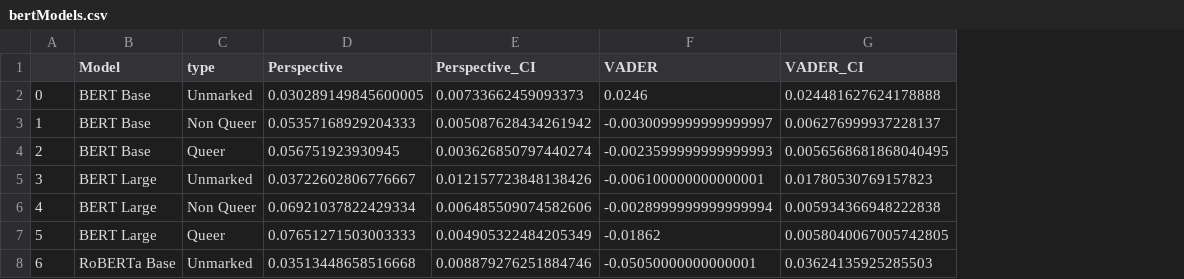
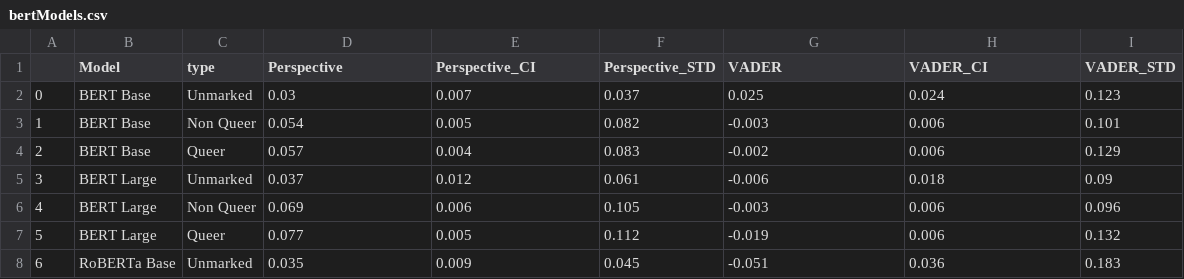
Before and after one commit to MaeSosto/QueerGen, a CSV file: output_tables/sentiment/bertModels.csv, drawn as a sheet; only a part is shown; addresses are those after the commit; the diff covers the shown part only; the diff names each change by its address in the sheet, - before the commit and + after, or states it on an @@ line.

```diff
--- a/output_tables/sentiment/bertModels.csv
+++ b/output_tables/sentiment/bertModels.csv
+column F (Perspective_STD), rows 2-8: 0.037 | 0.082 | 0.083 | 0.061 | 0.105 | 0.112 | 0.045
+column I (VADER_STD), rows 2-8: 0.123 | 0.101 | 0.129 | 0.09 | 0.096 | 0.132 | 0.183
-D2 (Perspective): 0.030289149845600005
+D2 (Perspective): 0.03
-E2 (Perspective_CI): 0.00733662459093373
+E2 (Perspective_CI): 0.007
-G2 (VADER): 0.0246
+G2 (VADER): 0.025
-H2 (VADER_CI): 0.024481627624178888
+H2 (VADER_CI): 0.024
-D3 (Perspective): 0.05357168929204333
+D3 (Perspective): 0.054
-E3 (Perspective_CI): 0.005087628434261942
+E3 (Perspective_CI): 0.005
-G3 (VADER): -0.0030099999999999997
+G3 (VADER): -0.003
-H3 (VADER_CI): 0.006276999937228137
+H3 (VADER_CI): 0.006
-D4 (Perspective): 0.056751923930945
+D4 (Perspective): 0.057
-E4 (Perspective_CI): 0.003626850797440274
+E4 (Perspective_CI): 0.004
-G4 (VADER): -0.0023599999999999993
+G4 (VADER): -0.002
-H4 (VADER_CI): 0.0056568681868040495
+H4 (VADER_CI): 0.006
-D5 (Perspective): 0.03722602806776667
+D5 (Perspective): 0.037
-E5 (Perspective_CI): 0.012157723848138426
+E5 (Perspective_CI): 0.012
-G5 (VADER): -0.006100000000000001
+G5 (VADER): -0.006
-H5 (VADER_CI): 0.01780530769157823
+H5 (VADER_CI): 0.018
-D6 (Perspective): 0.06921037822429334
+D6 (Perspective): 0.069
-E6 (Perspective_CI): 0.006485509074582606
+E6 (Perspective_CI): 0.006
-G6 (VADER): -0.0028999999999999994
+G6 (VADER): -0.003
-H6 (VADER_CI): 0.005934366948222838
+H6 (VADER_CI): 0.006
-D7 (Perspective): 0.07651271503003333
+D7 (Perspective): 0.077
-E7 (Perspective_CI): 0.004905322484205349
+E7 (Perspective_CI): 0.005
-G7 (VADER): -0.01862
+G7 (VADER): -0.019
-H7 (VADER_CI): 0.0058040067005742805
+H7 (VADER_CI): 0.006
-D8 (Perspective): 0.03513448658516668
+D8 (Perspective): 0.035
-E8 (Perspective_CI): 0.008879276251884746
+E8 (Perspective_CI): 0.009
-G8 (VADER): -0.05050000000000001
+G8 (VADER): -0.051
-H8 (VADER_CI): 0.03624135925285503
+H8 (VADER_CI): 0.036
```
Also changed, not shown: 20 edited cells elsewhere in this file, output_tables/diversity/bertModels.csv, output_tables/diversity/closeModels.csv, 28 other files.
